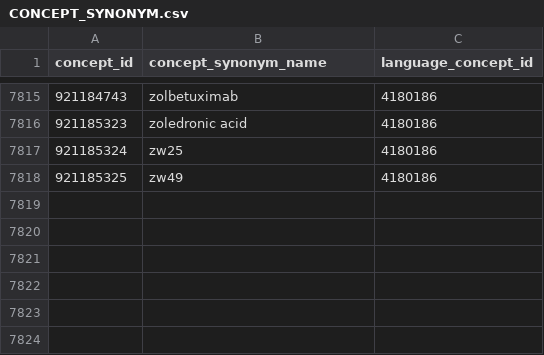
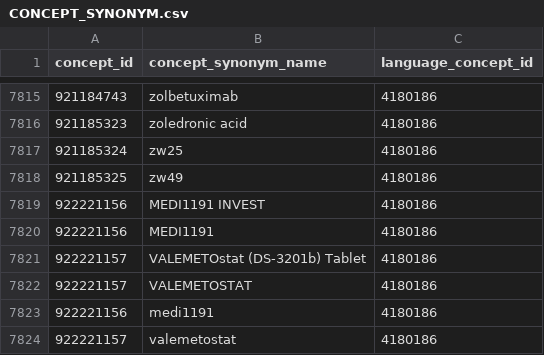
Before and after one commit to meerapatelmd/chemidplusSearchData, a CSV file: data-raw/CONCEPT_SYNONYM.csv, drawn as a sheet; only a part is shown, gaps mark what is left out.

Commit message:
automated data refresh

```diff
--- a/data-raw/CONCEPT_SYNONYM.csv
+++ b/data-raw/CONCEPT_SYNONYM.csv
@@ -7818 +7818,7 @@ concept_id,concept_synonym_name,language_concept_id
 921185325,zw49,4180186
+922221156,MEDI1191 INVEST,4180186
+922221156,MEDI1191,4180186
+922221157,VALEMETOstat (DS-3201b) Tablet,4180186
+922221157,VALEMETOSTAT,4180186
+922221156,medi1191,4180186
+922221157,valemetostat,4180186
```
Also changed, not shown: data-raw/CONCEPT.csv, 11 other files.
